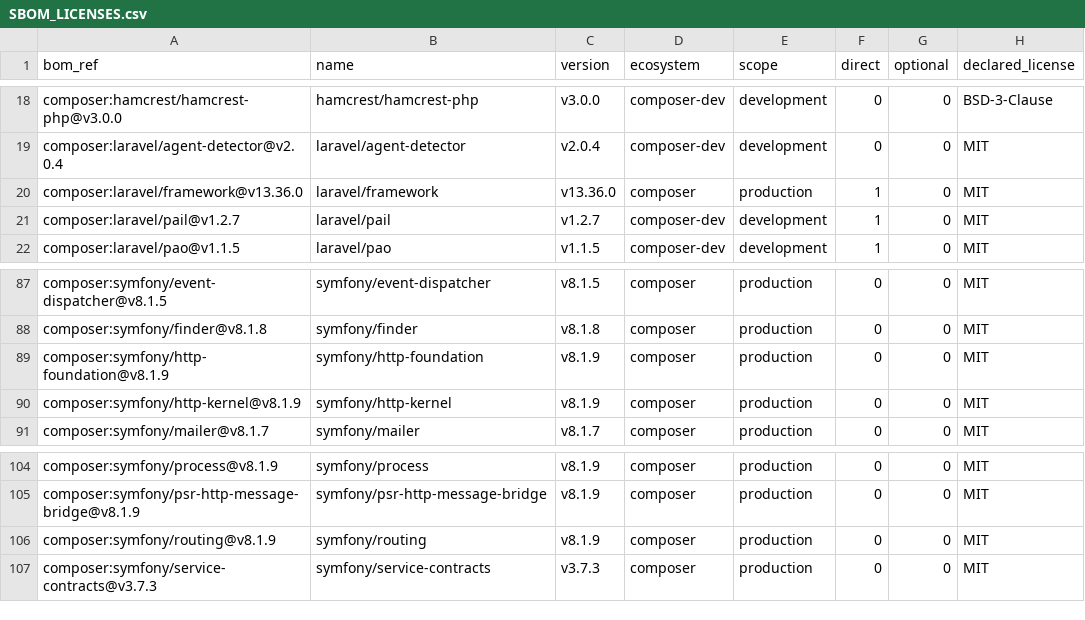
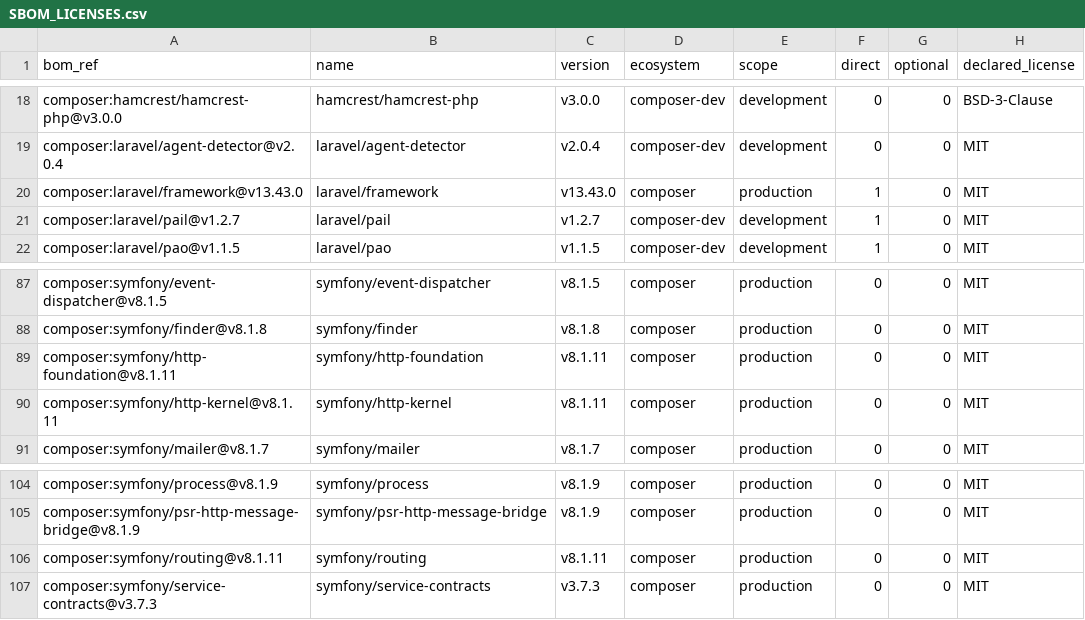
Before and after one commit to arvectum2/musbread, a CSV file: docs/handoff/SBOM_LICENSES.csv, drawn as a sheet; only a part is shown, gaps mark what is left out; the diff names each change by its address in the sheet, - before the commit and + after, or states it on an @@ line.

```diff
--- a/docs/handoff/SBOM_LICENSES.csv
+++ b/docs/handoff/SBOM_LICENSES.csv
-A20 (bom_ref): composer:laravel/framework@v13.36.0
+A20 (bom_ref): composer:laravel/framework@v13.43.0
-C20 (version): v13.36.0
+C20 (version): v13.43.0
-A89 (bom_ref): composer:symfony/http-foundation@v8.1.9
+A89 (bom_ref): composer:symfony/http-foundation@v8.1.11
-C89:C90 (version): v8.1.9
+C89:C90 (version): v8.1.11
-A90 (bom_ref): composer:symfony/http-kernel@v8.1.9
+A90 (bom_ref): composer:symfony/http-kernel@v8.1.11
-A106 (bom_ref): composer:symfony/routing@v8.1.9
+A106 (bom_ref): composer:symfony/routing@v8.1.11
-C106 (version): v8.1.9
+C106 (version): v8.1.11
```
Also changed, not shown: 4 other files.
